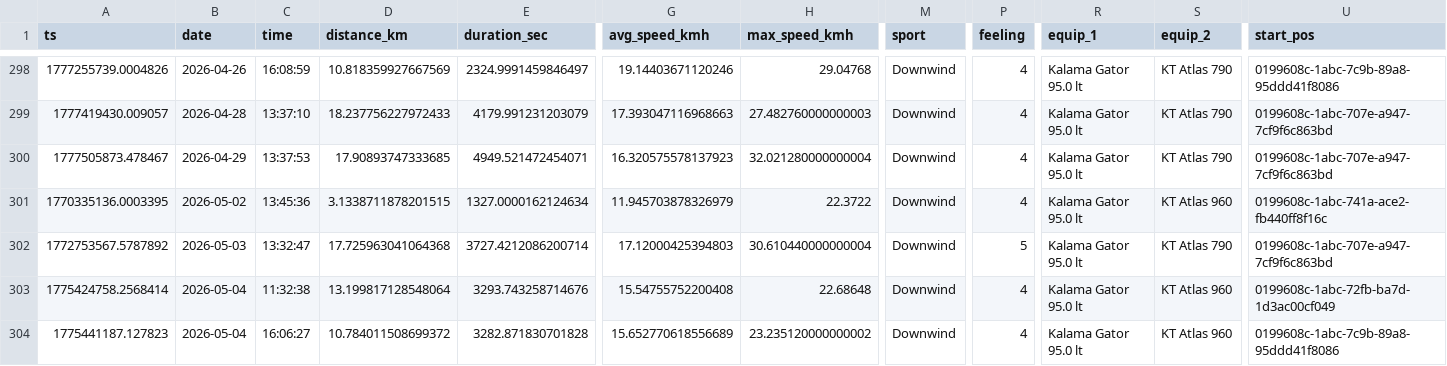
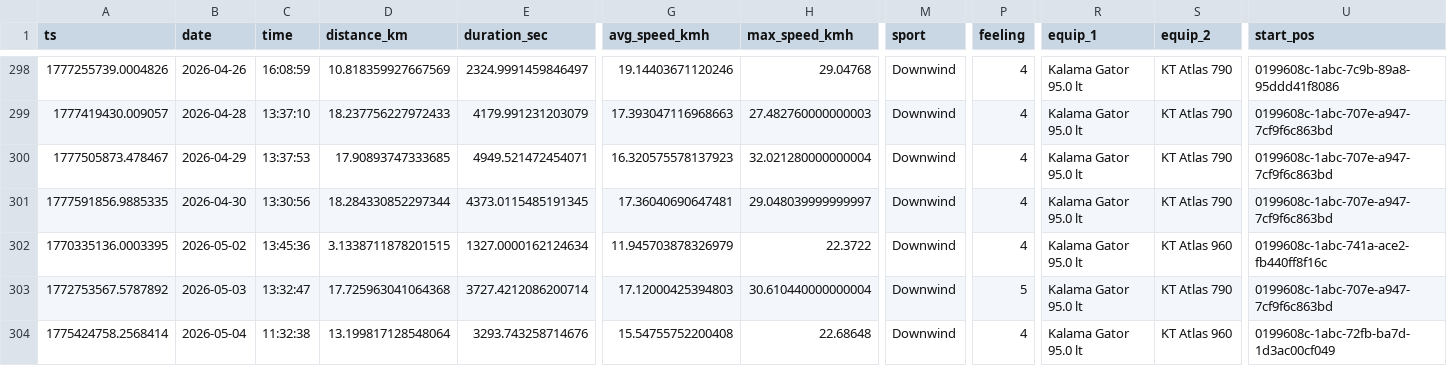
Before and after one commit to dustin/dwp, a CSV file: web/src/data/runs.csv, drawn as a sheet; only a part is shown, gaps mark what is left out; the shorter side is filled out with more unchanged rows; rows hold the shown columns only; the diff names each change by its address in the sheet, - before the commit and + after, or states it on an @@ line.

Commit message:
Maliko

```diff
--- a/web/src/data/runs.csv
+++ b/web/src/data/runs.csv
+row 301: 1777591856.9885335 | 2026-04-30 | 13:30:56 | 18.284330852297344 | 4373.0115485191345 | 17.36040690647481 | 29.048039999999997 | Downwind | 4 | Kalama Gator 95.0 lt | KT Atlas 790 | 0199608c-1abc-707e-a947-7cf9f6c863bd
```
